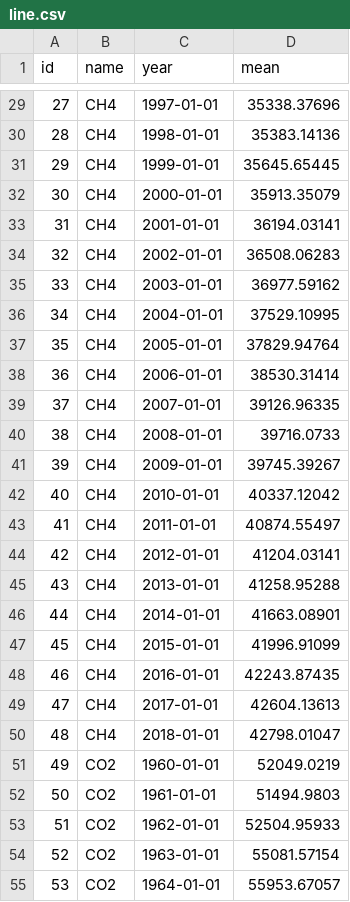
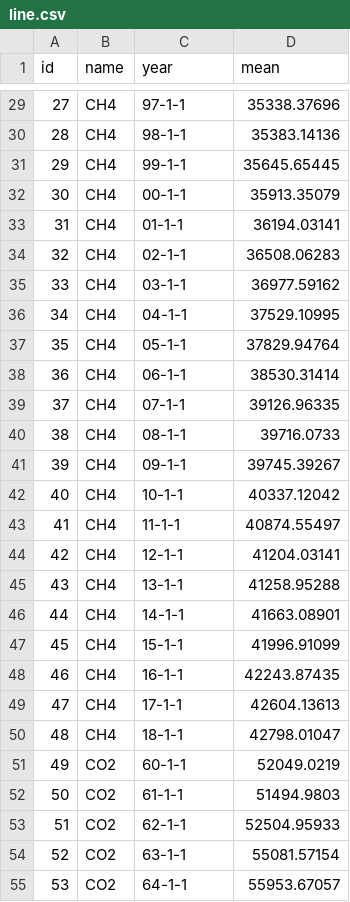
Before and after one commit to kathiavf16/ms_final, a CSV file: data/line.csv, drawn as a sheet; only a part is shown, gaps mark what is left out; the diff covers the shown part only.

```diff
--- a/data/line.csv
+++ b/data/line.csv
@@ -29,27 +29,27 @@
-27,CH4,1997-01-01,35338.37696
-28,CH4,1998-01-01,35383.14136
-29,CH4,1999-01-01,35645.65445
-30,CH4,2000-01-01,35913.35079
-31,CH4,2001-01-01,36194.03141
-32,CH4,2002-01-01,36508.06283
-33,CH4,2003-01-01,36977.59162
-34,CH4,2004-01-01,37529.10995
-35,CH4,2005-01-01,37829.94764
-36,CH4,2006-01-01,38530.31414
-37,CH4,2007-01-01,39126.96335
-38,CH4,2008-01-01,39716.0733
-39,CH4,2009-01-01,39745.39267
-40,CH4,2010-01-01,40337.12042
-41,CH4,2011-01-01,40874.55497
-42,CH4,2012-01-01,41204.03141
-43,CH4,2013-01-01,41258.95288
-44,CH4,2014-01-01,41663.08901
-45,CH4,2015-01-01,41996.91099
-46,CH4,2016-01-01,42243.87435
-47,CH4,2017-01-01,42604.13613
-48,CH4,2018-01-01,42798.01047
-49,CO2,1960-01-01,52049.0219
-50,CO2,1961-01-01,51494.9803
-51,CO2,1962-01-01,52504.95933
-52,CO2,1963-01-01,55081.57154
-53,CO2,1964-01-01,55953.67057
+27,CH4,97-1-1,35338.37696
+28,CH4,98-1-1,35383.14136
+29,CH4,99-1-1,35645.65445
+30,CH4,00-1-1,35913.35079
+31,CH4,01-1-1,36194.03141
+32,CH4,02-1-1,36508.06283
+33,CH4,03-1-1,36977.59162
+34,CH4,04-1-1,37529.10995
+35,CH4,05-1-1,37829.94764
+36,CH4,06-1-1,38530.31414
+37,CH4,07-1-1,39126.96335
+38,CH4,08-1-1,39716.0733
+39,CH4,09-1-1,39745.39267
+40,CH4,10-1-1,40337.12042
+41,CH4,11-1-1,40874.55497
+42,CH4,12-1-1,41204.03141
+43,CH4,13-1-1,41258.95288
+44,CH4,14-1-1,41663.08901
+45,CH4,15-1-1,41996.91099
+46,CH4,16-1-1,42243.87435
+47,CH4,17-1-1,42604.13613
+48,CH4,18-1-1,42798.01047
+49,CO2,60-1-1,52049.0219
+50,CO2,61-1-1,51494.9803
+51,CO2,62-1-1,52504.95933
+52,CO2,63-1-1,55081.57154
+53,CO2,64-1-1,55953.67057
```
Also changed, not shown: 142 edited cells elsewhere in this file, 1 other file.
